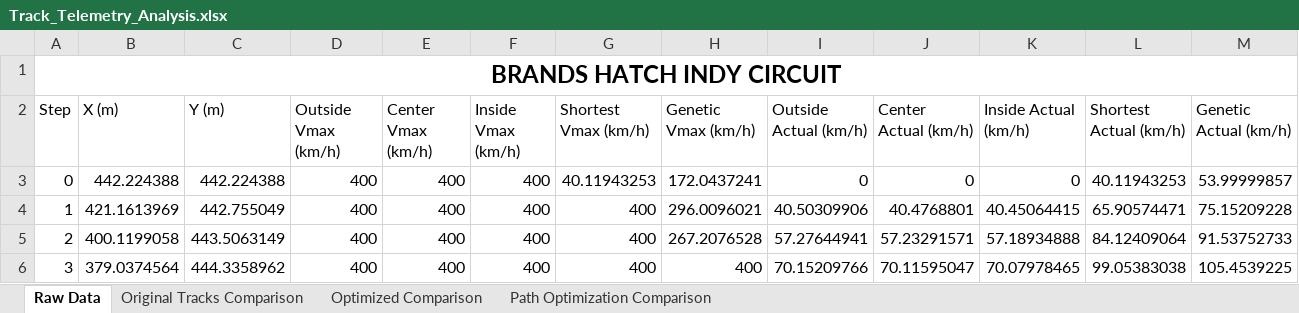
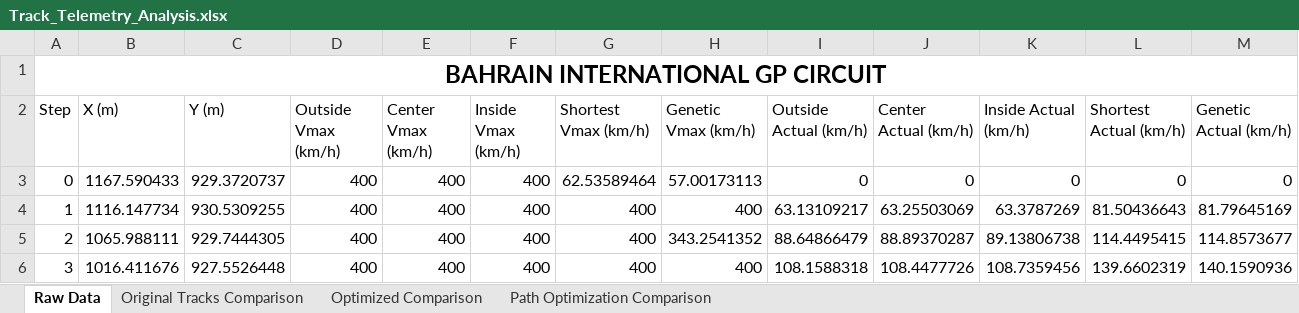
Before and after one commit to KL74IRE/glen_kelly_finaL_year_project_2025_Maynooth_University, an Excel workbook: Latest Version/CarAroundCircuit/Track_Telemetry_Analysis.xlsx, sheet Raw Data, drawn as a sheet; only a part is shown; values as stored, in another font and other column widths than the file's, no borders; the diff covers the shown part only; the diff names each change by its address in the sheet, - before the commit and + after, or states it on an @@ line.

```diff
--- a/Latest Version/CarAroundCircuit/Track_Telemetry_Analysis.xlsx (sheet Raw Data)
+++ b/Latest Version/CarAroundCircuit/Track_Telemetry_Analysis.xlsx (sheet Raw Data)
-A1 (Step): BRANDS HATCH INDY CIRCUIT
+A1 (Step): BAHRAIN INTERNATIONAL GP CIRCUIT
-B3 (X (m)): 442.224388
+B3 (X (m)): 1167.590433
-C3 (Y (m)): 442.224388
+C3 (Y (m)): 929.3720737
-G3 (Shortest Vmax (km/h)): 40.11943253
+G3 (Shortest Vmax (km/h)): 62.53589464
-H3 (Genetic Vmax (km/h)): 172.0437241
+H3 (Genetic Vmax (km/h)): 57.00173113
-L3 (Shortest Actual (km/h)): 40.11943253
+L3 (Shortest Actual (km/h)): 0
-M3 (Genetic Actual (km/h)): 53.99999857
+M3 (Genetic Actual (km/h)): 0
-B4 (X (m)): 421.1613969
+B4 (X (m)): 1116.147734
-C4 (Y (m)): 442.755049
+C4 (Y (m)): 930.5309255
-H4 (Genetic Vmax (km/h)): 296.0096021
+H4 (Genetic Vmax (km/h)): 400
-I4 (Outside Actual (km/h)): 40.50309906
+I4 (Outside Actual (km/h)): 63.13109217
-J4 (Center Actual (km/h)): 40.4768801
+J4 (Center Actual (km/h)): 63.25503069
-K4 (Inside Actual (km/h)): 40.45064415
+K4 (Inside Actual (km/h)): 63.3787269
-L4 (Shortest Actual (km/h)): 65.90574471
+L4 (Shortest Actual (km/h)): 81.50436643
-M4 (Genetic Actual (km/h)): 75.15209228
+M4 (Genetic Actual (km/h)): 81.79645169
-B5 (X (m)): 400.1199058
+B5 (X (m)): 1065.988111
-C5 (Y (m)): 443.5063149
+C5 (Y (m)): 929.7444305
-H5 (Genetic Vmax (km/h)): 267.2076528
+H5 (Genetic Vmax (km/h)): 343.2541352
-I5 (Outside Actual (km/h)): 57.27644941
+I5 (Outside Actual (km/h)): 88.64866479
-J5 (Center Actual (km/h)): 57.23291571
+J5 (Center Actual (km/h)): 88.89370287
-K5 (Inside Actual (km/h)): 57.18934888
+K5 (Inside Actual (km/h)): 89.13806738
-L5 (Shortest Actual (km/h)): 84.12409064
+L5 (Shortest Actual (km/h)): 114.4495415
-M5 (Genetic Actual (km/h)): 91.53752733
+M5 (Genetic Actual (km/h)): 114.8573677
-B6 (X (m)): 379.0374564
+B6 (X (m)): 1016.411676
-C6 (Y (m)): 444.3358962
+C6 (Y (m)): 927.5526448
-I6 (Outside Actual (km/h)): 70.15209766
+I6 (Outside Actual (km/h)): 108.1588318
-J6 (Center Actual (km/h)): 70.11595047
+J6 (Center Actual (km/h)): 108.4477726
-K6 (Inside Actual (km/h)): 70.07978465
+K6 (Inside Actual (km/h)): 108.7359456
-L6 (Shortest Actual (km/h)): 99.05383038
+L6 (Shortest Actual (km/h)): 139.6602319
-M6 (Genetic Actual (km/h)): 105.4539225
+M6 (Genetic Actual (km/h)): 140.1590936
```
Also changed, not shown: 955 edited cells elsewhere in this sheet, charts or pictures, 4 other files.
